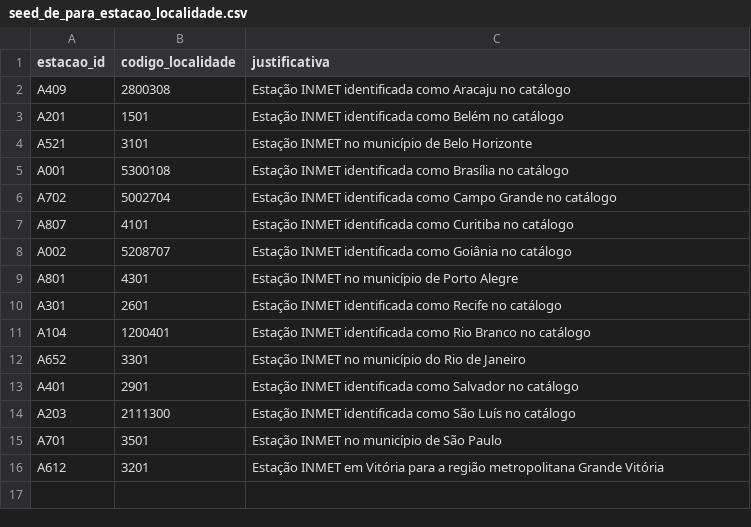
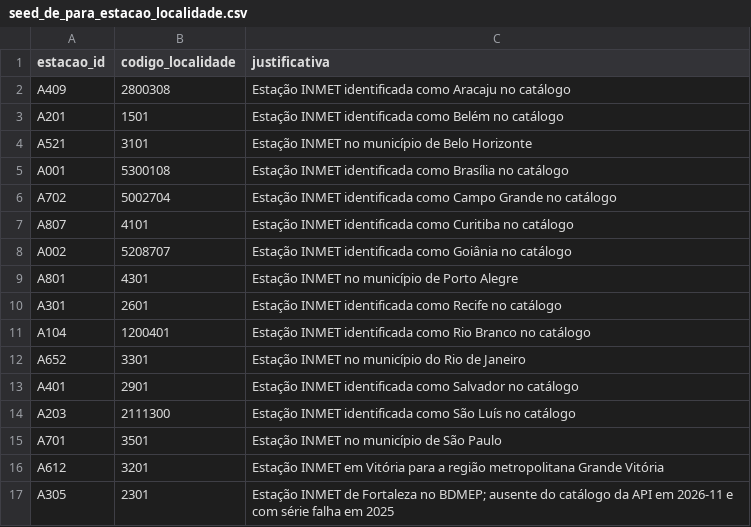
Before and after one commit to Bappoz/inflatrack, a CSV file: dbt/seeds/seed_de_para_estacao_localidade.csv, drawn as a sheet.

Commit message:
feat(clima): collect INMET measurements from BDMEP and add gold.fct_clima_mensal
The PR scheduled the daily collection through apitempo's estacao/diaria
route, which returns 404 (the hourly route returns 204 without a token),
so clima_job would fail every day and Silver/Gold would stay empty.

Bronze (bronze/clima.py, clients/inmet.py)
- Measurements come from the BDMEP yearly zips (2006 onward), only for
  the stations in seed_de_para_estacao_localidade. Each station CSV is
  kept whole in clima_resposta; hourly readings become one row per UTC
  day in clima_medicao, a metric needing 18 valid hours.
- A manifest per zip (Last-Modified, size, stations, VERSAO_LEITURA)
  lets the daily run HEAD each year and download only what changed.
- Failures are explicit and retried: missing past-year zip, zip without
  any requested station, rejected CSV (per file, others still written),
  header station different from the file name. Repeated hours and
  repeated ids in a batch are deduplicated.
- Parses the three CSV layouts seen in the real load (<=2018, 2019 with
  "?" in the metadata header, >=2020).

Orchestration
- clima_medicoes takes optional estacoes/ano_inicio/ano_fim; each DuckDB
  load reads only its table (load_clima --tabela); plain daily schedule.
- dbt asset no longer imports scripts.init_db; the loaders apply the DDL.
- New check_clima_medicoes_freshness_e_volume (60 days, 50k readings).

dbt
- int_clima__anomalia_mensal: extremes, coverage, rain only with 80% of
  days, anomaly against prior-years-only normals (no leakage).
- gold.fct_clima_mensal: IPCA locality x month, full grid per locality,
  calendar-month lags t-1..t-3, mes_fechado. Fortaleza (A305) mapped.

Verified on real data: 110,687 daily readings, 16 stations; Dagster
materialization to the Gold with RUN_SUCCESS; full dbt build PASS=277;
pytest 388 passed against a throwaway Postgres. Details in
docs/evidencias/e3/clima_bdmep.md.

```diff
--- a/dbt/seeds/seed_de_para_estacao_localidade.csv
+++ b/dbt/seeds/seed_de_para_estacao_localidade.csv
@@ -16 +16,2 @@ A701,3501,Estação INMET no município de São Paulo
 A612,3201,Estação INMET em Vitória para a região metropolitana Grande Vitória
+A305,2301,Estação INMET de Fortaleza no BDMEP; ausente do catálogo da API em 2026-11 e com série falha em 2025
```
Also changed, not shown: 39 other files.
